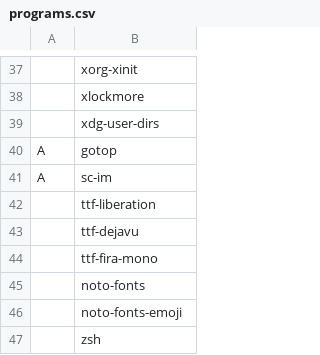
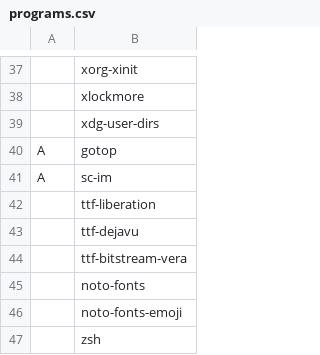
Before and after one commit to x1nigo/ix, a CSV file: programs.csv, drawn as a sheet; only a part is shown, gaps mark what is left out.

Commit message:
Update programs.csv

```diff
--- a/programs.csv
+++ b/programs.csv
@@ -43,3 +43,3 @@ A,sc-im
 ,ttf-dejavu
-,ttf-fira-mono
+,ttf-bitstream-vera
 ,noto-fonts
```
